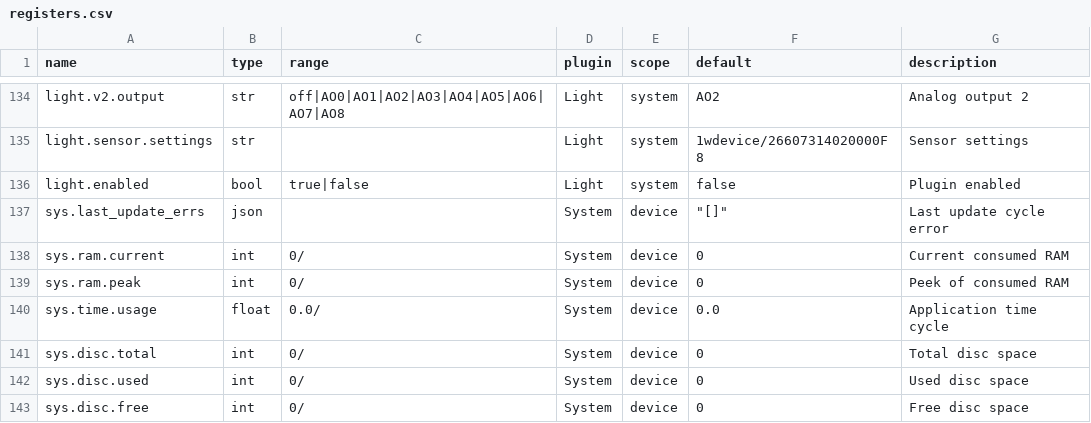
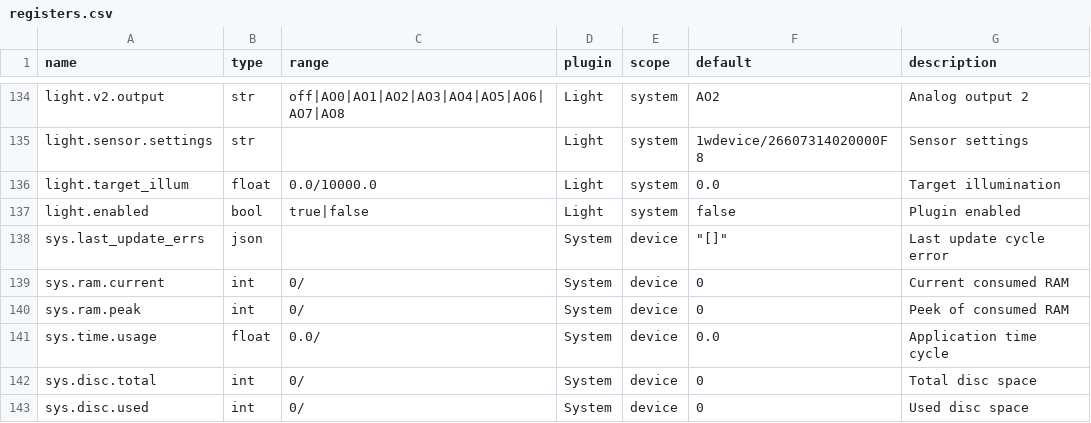
Before and after one commit to bgerp/ztm, a CSV file: registers.csv, drawn as a sheet; only a part is shown, gaps mark what is left out; the shorter side is filled out with more unchanged rows; the diff names each change by its address in the sheet, - before the commit and + after, or states it on an @@ line.

Commit message:
Add target iluminance for the zone

```diff
--- a/registers.csv
+++ b/registers.csv
+row 136: light.target_illum | float | 0.0/10000.0 | Light | system | 0.0 | Target illumination
```
Also changed, not shown: 2 other files.
